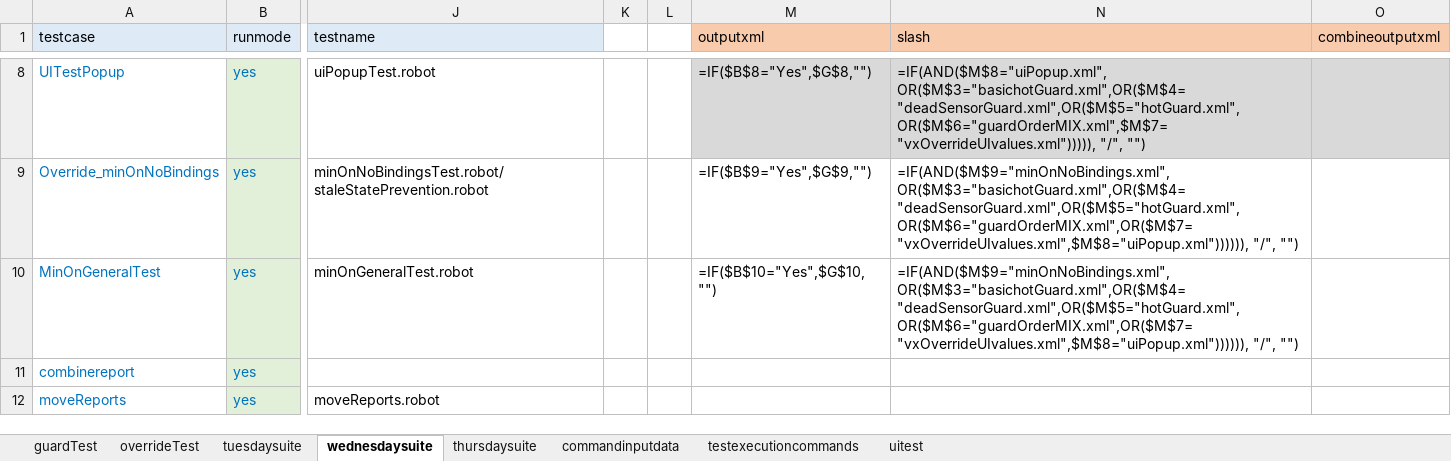
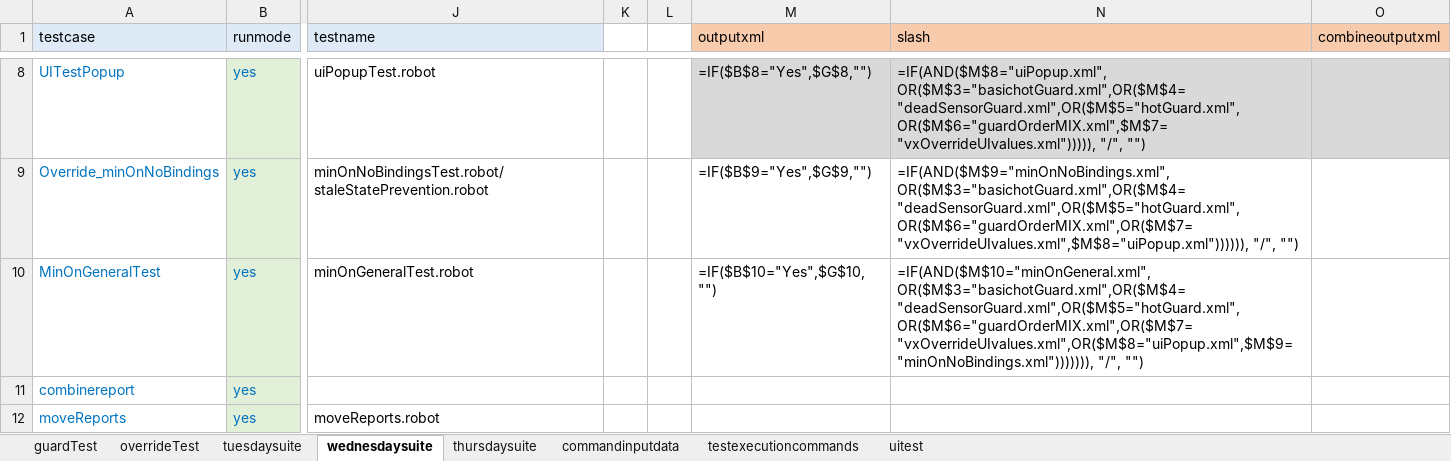
Before and after one commit to ananiac/AuQA, an Excel workbook: Inputs/testInputs.xlsx, sheet wednesdaysuite, drawn as a sheet; only a part is shown, gaps mark what is left out; values as stored, in another font and other column widths than the file's, no borders; formulas are shown in place of their values; the diff names each change by its address in the sheet, - before the commit and + after, or states it on an @@ line.

Commit message:
AUQA-96_excelIssueFix1

```diff
--- a/Inputs/testInputs.xlsx (sheet wednesdaysuite)
+++ b/Inputs/testInputs.xlsx (sheet wednesdaysuite)
-N10 (slash): =IF(AND($M$9="minOnNoBindings.xml", OR($M$3="basichotGuard.xml",OR($M$4="deadSensorGuard.xml",OR($M$5="hotGuard.xml",OR($M$6="guardOrderMIX.xml",OR($M$7="vxOverrideUIvalues.xml",$M$8="uiPopup.xml")))))), "/", "")
+N10 (slash): =IF(AND($M$10="minOnGeneral.xml", OR($M$3="basichotGuard.xml",OR($M$4="deadSensorGuard.xml",OR($M$5="hotGuard.xml",OR($M$6="guardOrderMIX.xml",OR($M$7="vxOverrideUIvalues.xml",OR($M$8="uiPopup.xml",$M$9="minOnNoBindings.xml"))))))), "/", "")
```
Also changed, not shown: sheet thursdaysuite, sheet tuesdaysuite.
